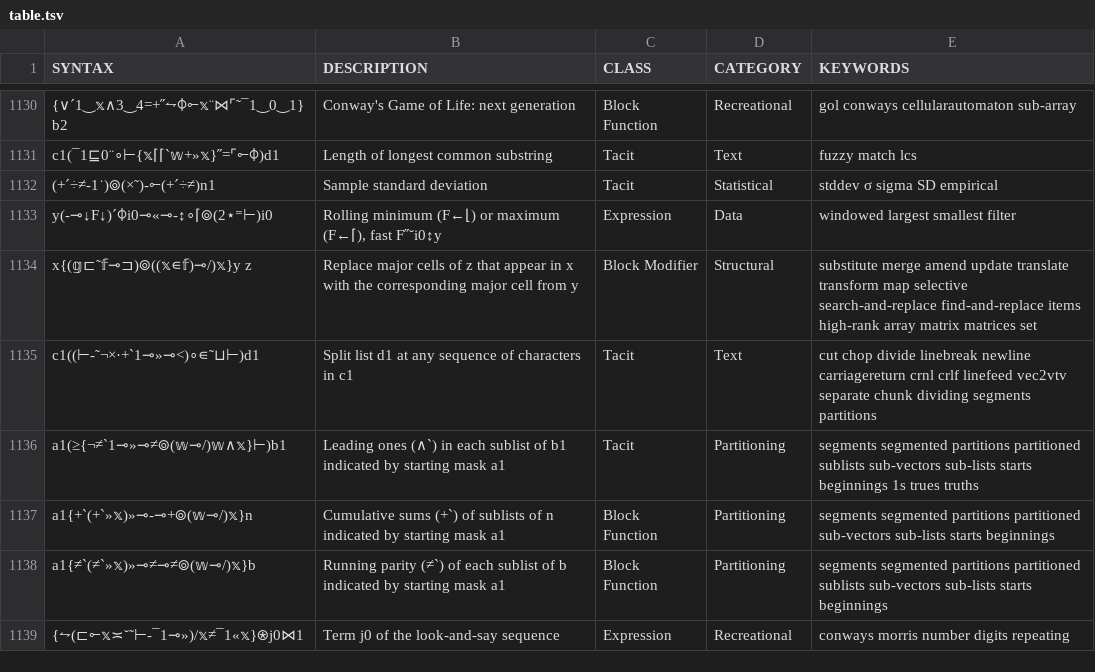
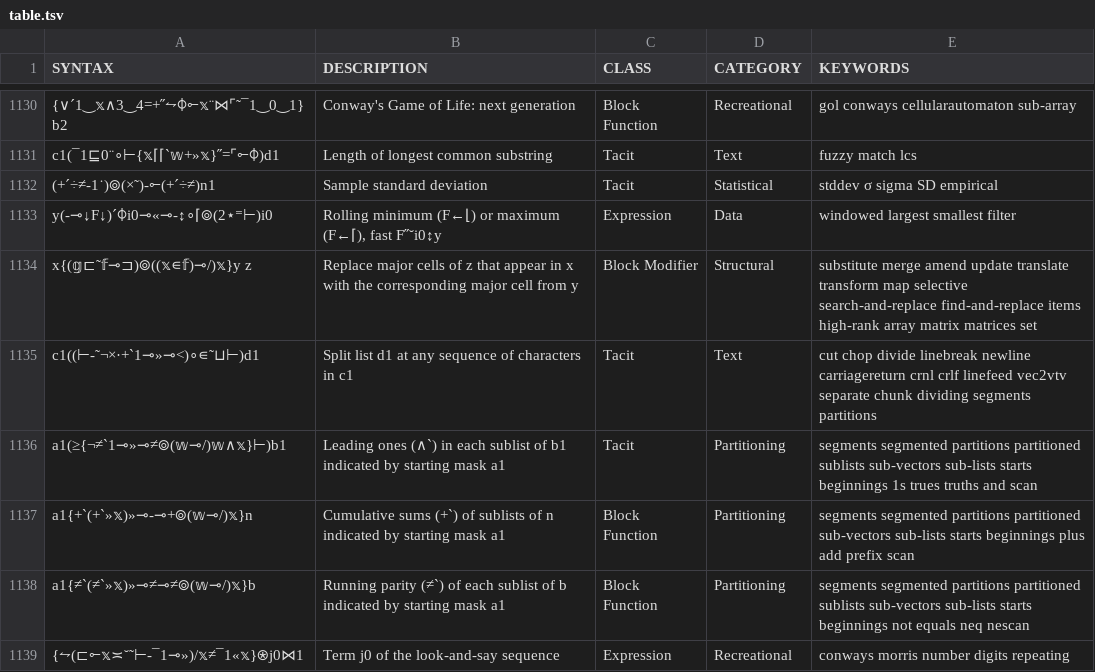
Before and after one commit to mlochbaum/bqncrate, a TSV file: table.tsv, drawn as a sheet; only a part is shown, gaps mark what is left out; the diff covers the shown part only.

Commit message:
Add keywords for the functions applied by segmented folds/scans

```diff
--- a/table.tsv
+++ b/table.tsv
@@ -1174,5 +1174,5 @@ x{(𝕘⊏˜𝕗⊸⊐)⌾((𝕩∊𝕗)⊸/)𝕩}y z	Replace major cells of z t
 c1((⊢-˜¬×·+`1⊸»⊸<)∘∊˜⊔⊢)d1	Split list d1 at any sequence of characters in c1	Tacit	Text	cut chop divide linebreak newline carriagereturn crnl crlf linefeed vec2vtv separate chunk dividing segments partitions
-a1(≥{¬≠`1⊸»⊸≠⌾(𝕨⊸/)𝕨∧𝕩}⊢)b1	Leading ones (∧`) in each sublist of b1 indicated by starting mask a1	Tacit	Partitioning	segments segmented partitions partitioned sublists sub-vectors sub-lists starts beginnings 1s trues truths
-a1{+`(+`»𝕩)»⊸-⊸+⌾(𝕨⊸/)𝕩}n	Cumulative sums (+`) of sublists of n indicated by starting mask a1	Block Function	Partitioning	segments segmented partitions partitioned sub-vectors sub-lists starts beginnings
-a1{≠`(≠`»𝕩)»⊸≠⊸≠⌾(𝕨⊸/)𝕩}b	Running parity (≠`) of each sublist of b indicated by starting mask a1	Block Function	Partitioning	segments segmented partitions partitioned sublists sub-vectors sub-lists starts beginnings
+a1(≥{¬≠`1⊸»⊸≠⌾(𝕨⊸/)𝕨∧𝕩}⊢)b1	Leading ones (∧`) in each sublist of b1 indicated by starting mask a1	Tacit	Partitioning	segments segmented partitions partitioned sublists sub-vectors sub-lists starts beginnings 1s trues truths and scan
+a1{+`(+`»𝕩)»⊸-⊸+⌾(𝕨⊸/)𝕩}n	Cumulative sums (+`) of sublists of n indicated by starting mask a1	Block Function	Partitioning	segments segmented partitions partitioned sub-vectors sub-lists starts beginnings plus add prefix scan
+a1{≠`(≠`»𝕩)»⊸≠⊸≠⌾(𝕨⊸/)𝕩}b	Running parity (≠`) of each sublist of b indicated by starting mask a1	Block Function	Partitioning	segments segmented partitions partitioned sublists sub-vectors sub-lists starts beginnings not equals neq nescan
 {⥊(⊏⟜𝕩≍˘˜⊢-¯1⊸»)/𝕩≠¯1«𝕩}⍟j0⋈1	Term j0 of the look-and-say sequence	Expression	Recreational	conways morris number digits repeating
```
Also changed, not shown: 7 edited cells elsewhere in this file.
